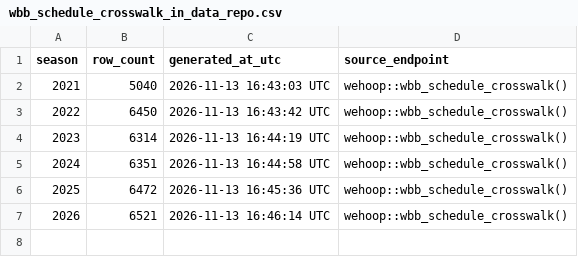
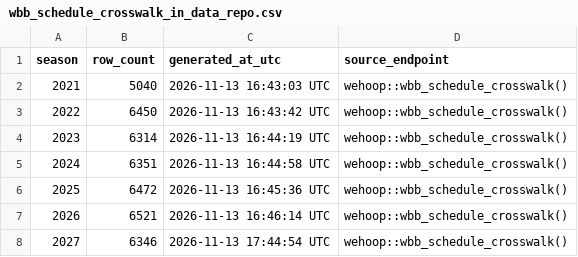
Before and after one commit to sportsdataverse/wehoop-wbb-data, a CSV file: wbb/crosswalk/wbb_schedule_crosswalk_in_data_repo.csv, drawn as a sheet.

Commit message:
WBB Data backfill schedule_crosswalk (Start: 2027 End: 2027)

```diff
--- a/wbb/crosswalk/wbb_schedule_crosswalk_in_data_repo.csv
+++ b/wbb/crosswalk/wbb_schedule_crosswalk_in_data_repo.csv
@@ -7 +7,2 @@ season,row_count,generated_at_utc,source_endpoint
 2026,6521,2026-11-13 16:46:14 UTC,wehoop::wbb_schedule_crosswalk()
+2027,6346,2026-11-13 17:44:54 UTC,wehoop::wbb_schedule_crosswalk()
```
Also changed, not shown: 1 other file.
